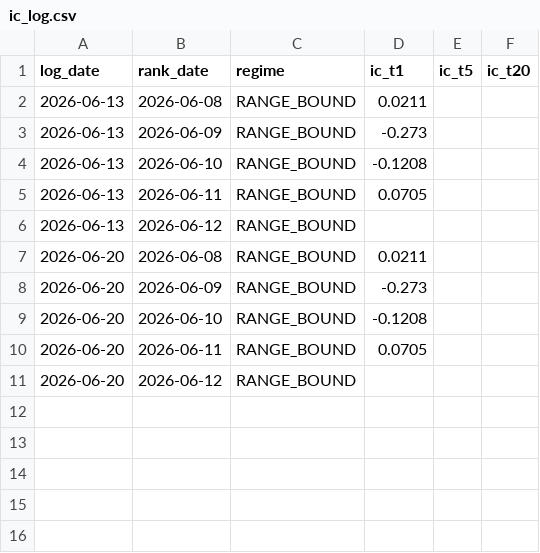
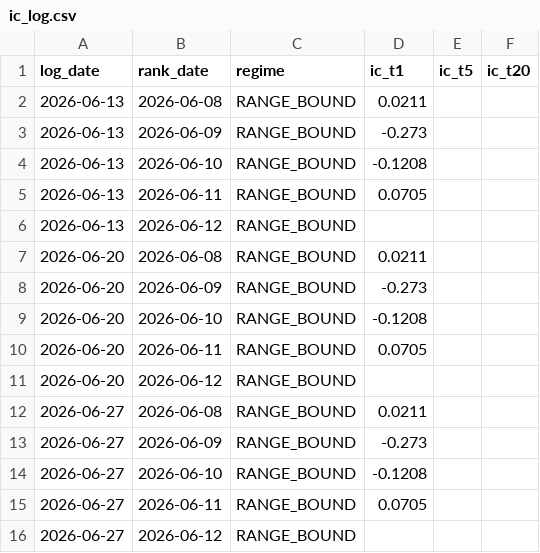
Before and after one commit to laxmanrr-ai/v0-research, a CSV file: data/ic_log.csv, drawn as a sheet; the diff names each change by its address in the sheet, - before the commit and + after, or states it on an @@ line.

```diff
--- a/data/ic_log.csv
+++ b/data/ic_log.csv
+row 12: 2026-06-27 | 2026-06-08 | RANGE_BOUND | 0.0211
+row 13: 2026-06-27 | 2026-06-09 | RANGE_BOUND | -0.273
+row 14: 2026-06-27 | 2026-06-10 | RANGE_BOUND | -0.1208
+row 15: 2026-06-27 | 2026-06-11 | RANGE_BOUND | 0.0705
+row 16: 2026-06-27 | 2026-06-12 | RANGE_BOUND
```
